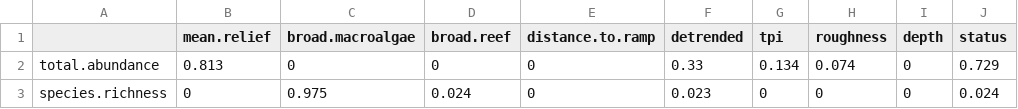
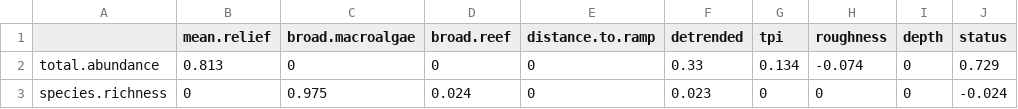
Before and after one commit to UWA-Marine-Ecology-Group-projects/mac-swc, a CSV file: output/fish gamms/2020-2021_south-west_BOSS-BRUV_all.var.imp.csv, drawn as a sheet; the diff names each change by its address in the sheet, - before the commit and + after, or states it on an @@ line.

```diff
--- a/output/fish gamms/2020-2021_south-west_BOSS-BRUV_all.var.imp.csv
+++ b/output/fish gamms/2020-2021_south-west_BOSS-BRUV_all.var.imp.csv
-H2 (roughness): 0.074
+H2 (roughness): -0.074
-J3 (status): 0.024
+J3 (status): -0.024
```
Also changed, not shown: output/fish gamms/2020_south-west_stereo-BRUVs_length_all.var.imp.csv, output/multibeam fish gamms/2020_south-west_stereo-BRUVs_length_all.var.imp.csv, 4 other files.
